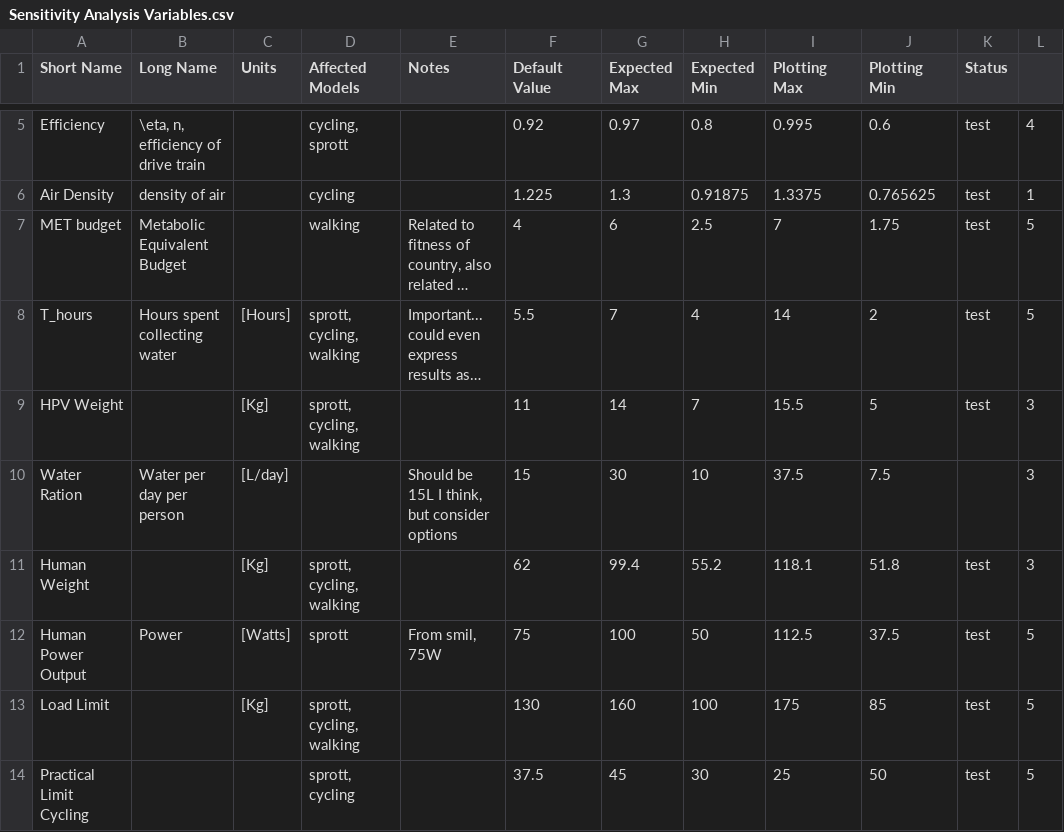
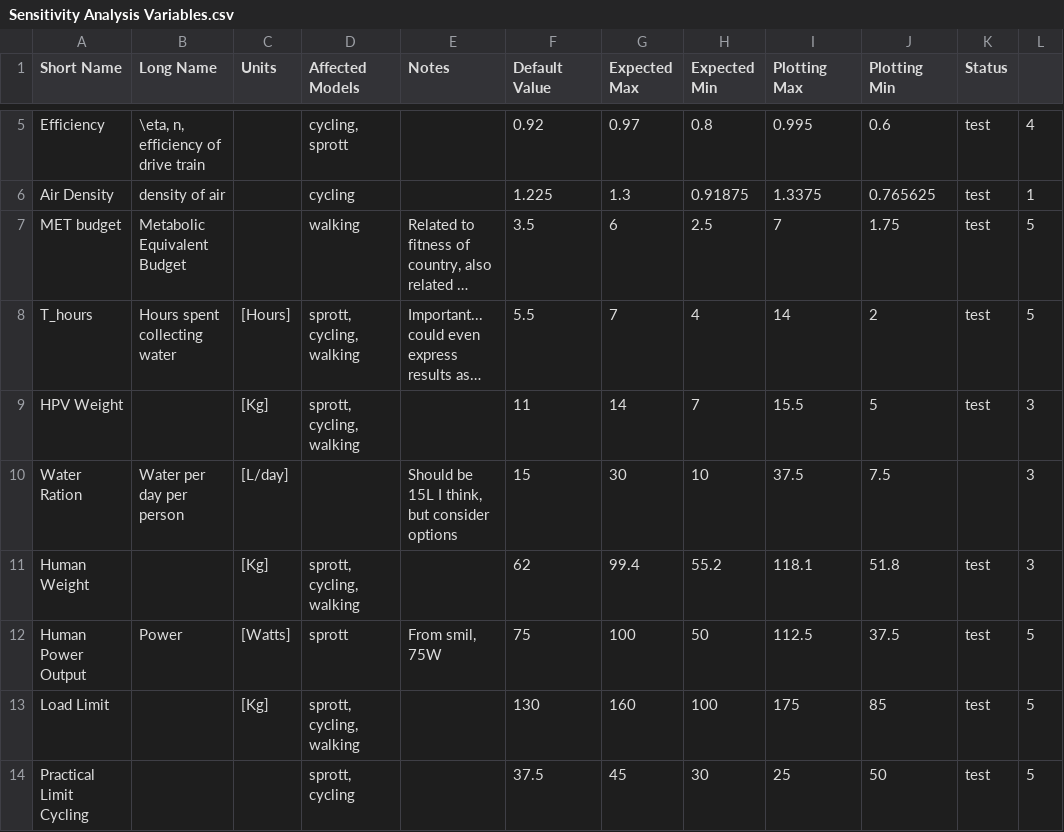
Before and after one commit to allfed/water-access, a CSV file: data/lookup tables/Sensitivity Analysis Variables.csv, drawn as a sheet; only a part is shown, gaps mark what is left out; long unchanged cells end in …; the diff names each change by its address in the sheet, - before the commit and + after, or states it on an @@ line.

Commit message:
Update MET budget value in Sensitivity Analysis Variables.csv for accuracy in cycling model calculations.

```diff
--- a/data/lookup tables/Sensitivity Analysis Variables.csv
+++ b/data/lookup tables/Sensitivity Analysis Variables.csv
-F7 (Default Value): 4
+F7 (Default Value): 3.5
```
Also changed, not shown: 16 other files.
